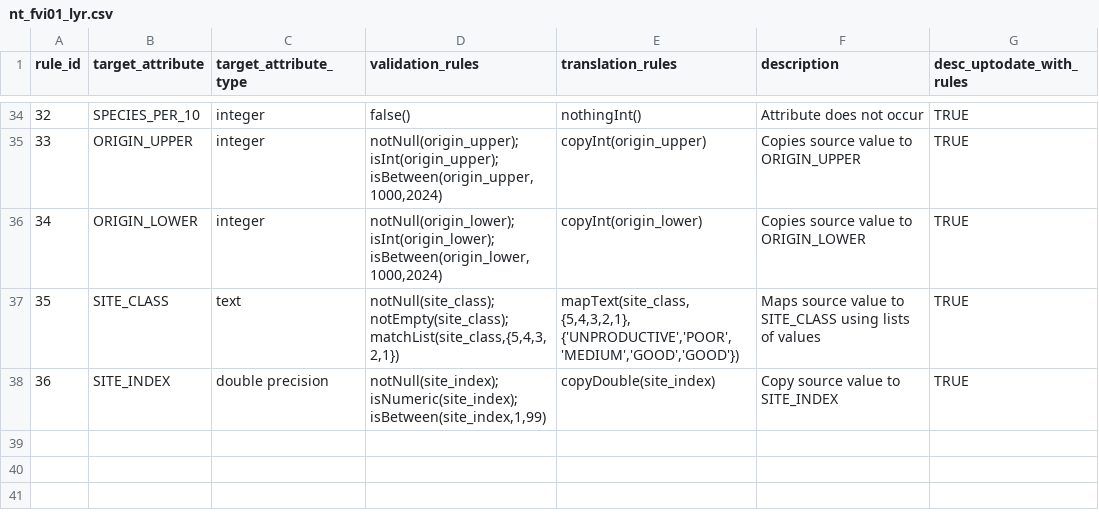
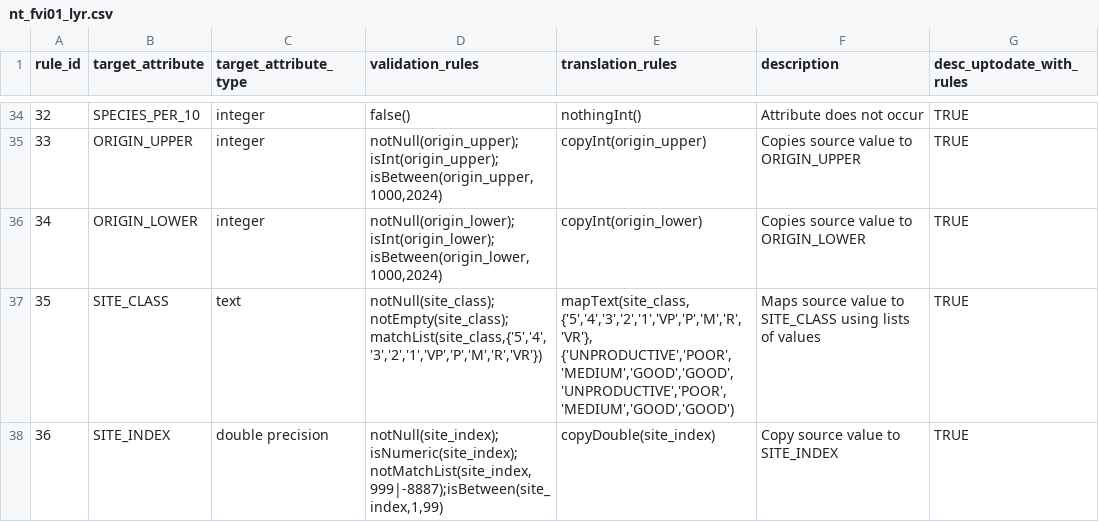
Before and after one commit to mtCarto/CASFRI, a CSV file: translation/tables/nt_fvi01_lyr.csv, drawn as a sheet; only a part is shown, gaps mark what is left out.

Commit message:
Merged rest of NT lyr translations

```diff
--- a/translation/tables/nt_fvi01_lyr.csv
+++ b/translation/tables/nt_fvi01_lyr.csv
@@ -36,3 +36,3 @@ rule_id,target_attribute,target_attribute_type,validation_rules,translation_rule
 34,ORIGIN_LOWER,integer,"notNull(origin_lower);isInt(origin_lower);isBetween(origin_lower,1000,2024)",copyInt(origin_lower),Copies  source value to ORIGIN_LOWER,TRUE
-35,SITE_CLASS,text,"notNull(site_class);notEmpty(site_class);matchList(site_class,{5,4,3,2,1})","mapText(site_class, {5,4,3,2,1}, {'UNPRODUCTIVE','POOR','MEDIUM','GOOD','GOOD'})",Maps source value to SITE_CLASS using lists of values,TRUE
-36,SITE_INDEX,double precision,"notNull(site_index);isNumeric(site_index);isBetween(site_index,1,99)",copyDouble(site_index),Copy source value to SITE_INDEX,TRUE
+35,SITE_CLASS,text,"notNull(site_class);notEmpty(site_class);matchList(site_class,{'5','4','3','2','1','VP','P','M','R','VR'}) ","mapText(site_class, {'5','4','3','2','1','VP','P','M','R','VR'}, {'UNPRODUCTIVE','POOR','MEDIUM','GOOD','GOOD','UNPRODUCTIVE','POOR','MEDIUM','GOOD','GOOD') ",Maps source value to SITE_CLASS using lists of values,TRUE
+36,SITE_INDEX,double precision,"notNull(site_index);isNumeric(site_index);notMatchList(site_index, 999|-8887);isBetween(site_index,1,99)",copyDouble(site_index),Copy source value to SITE_INDEX,TRUE
```
Also changed, not shown: translation/tables/attribute_dependencies.csv.
